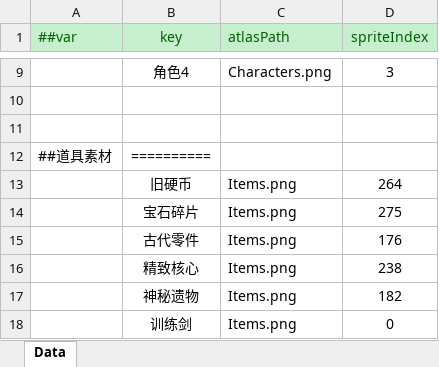
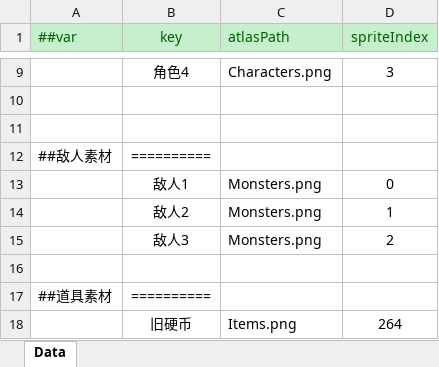
Before and after one commit to SepComet/Extraction-Shooter-2D, an Excel workbook: 数据表/Datas/SpriteConfig_图片资源.xlsx, sheet Data, drawn as a sheet; only a part is shown, gaps mark what is left out; the shorter side is filled out with more unchanged rows; values as stored, in another font and other column widths than the file's, no borders; the diff names each change by its address in the sheet, - before the commit and + after, or states it on an @@ line.

```diff
--- a/数据表/Datas/SpriteConfig_图片资源.xlsx (sheet Data)
+++ b/数据表/Datas/SpriteConfig_图片资源.xlsx (sheet Data)
+row 12: ##敌人素材 | ==========
+row 13:  | 敌人1 | Monsters.png | 0
+row 14:  | 敌人2 | Monsters.png | 1
+row 15:  | 敌人3 | Monsters.png | 2
+row 16: (empty)
```
Also changed, not shown: 数据表/Datas/EnemyConfig_敌人配置.xlsx, 58 other files.
